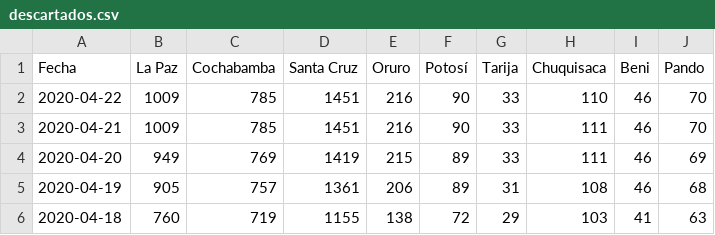
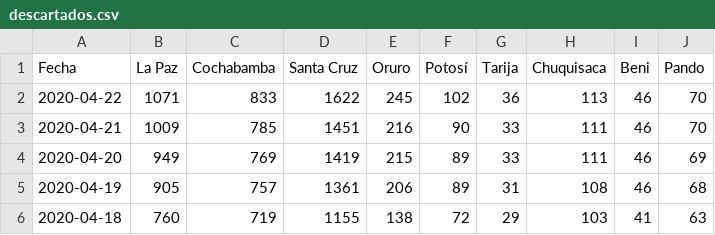
Before and after one commit to mauforonda/covid19-bolivia, a CSV file: descartados.csv, drawn as a sheet; only a part is shown.

Commit message:
[ci] confirmados, decesos, descartados en La Paz, Cochabamba, Santa Cruz, Oruro, Potosí

```diff
--- a/descartados.csv
+++ b/descartados.csv
@@ -1,3 +1,3 @@
 Fecha,La Paz,Cochabamba,Santa Cruz,Oruro,Potosí,Tarija,Chuquisaca,Beni,Pando
-2020-04-22,1009,785,1451,216,90,33,110,46,70
+2020-04-22,1071,833,1622,245,102,36,113,46,70
 2020-04-21,1009,785,1451,216,90,33,111,46,70
```
Also changed, not shown: confirmados.csv, decesos.csv, 2 other files.
